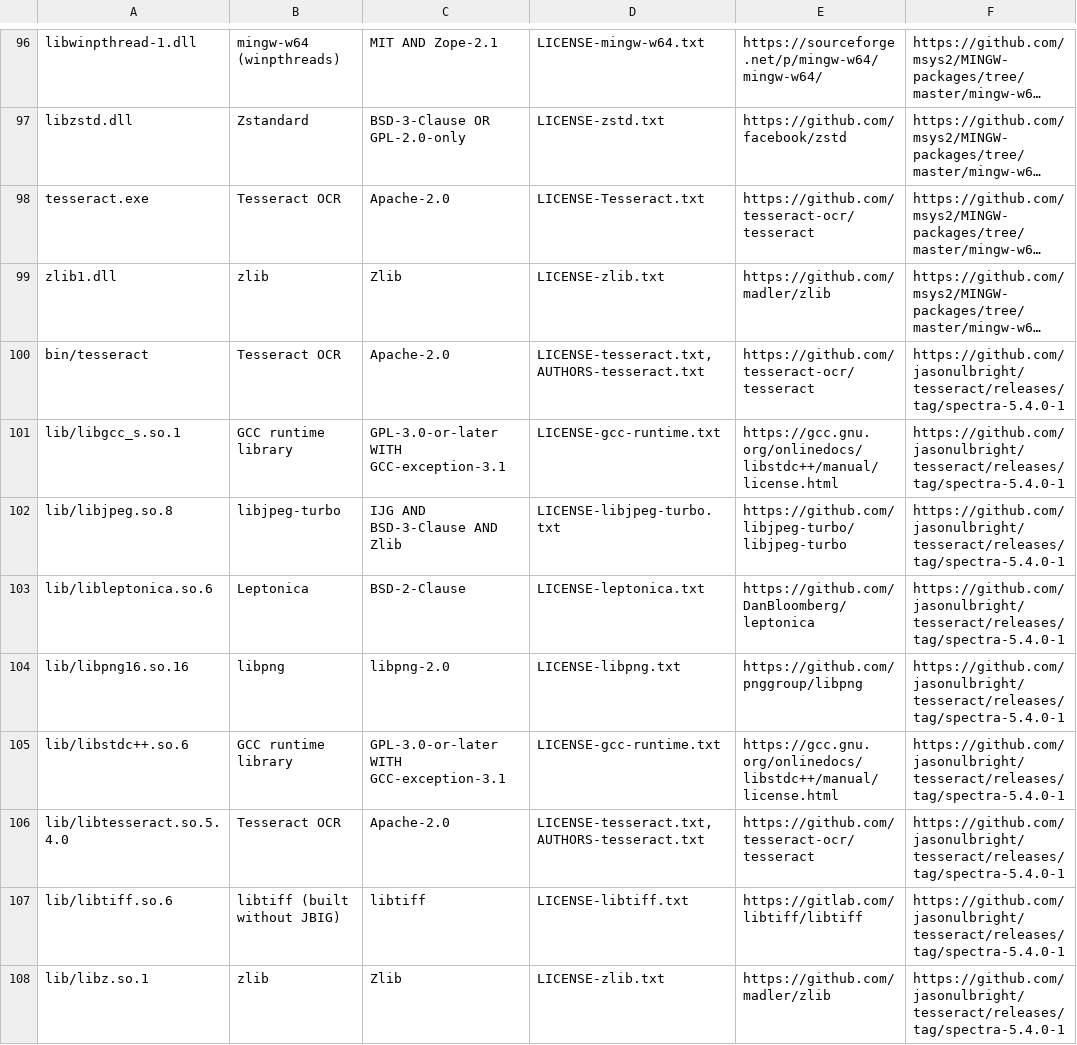
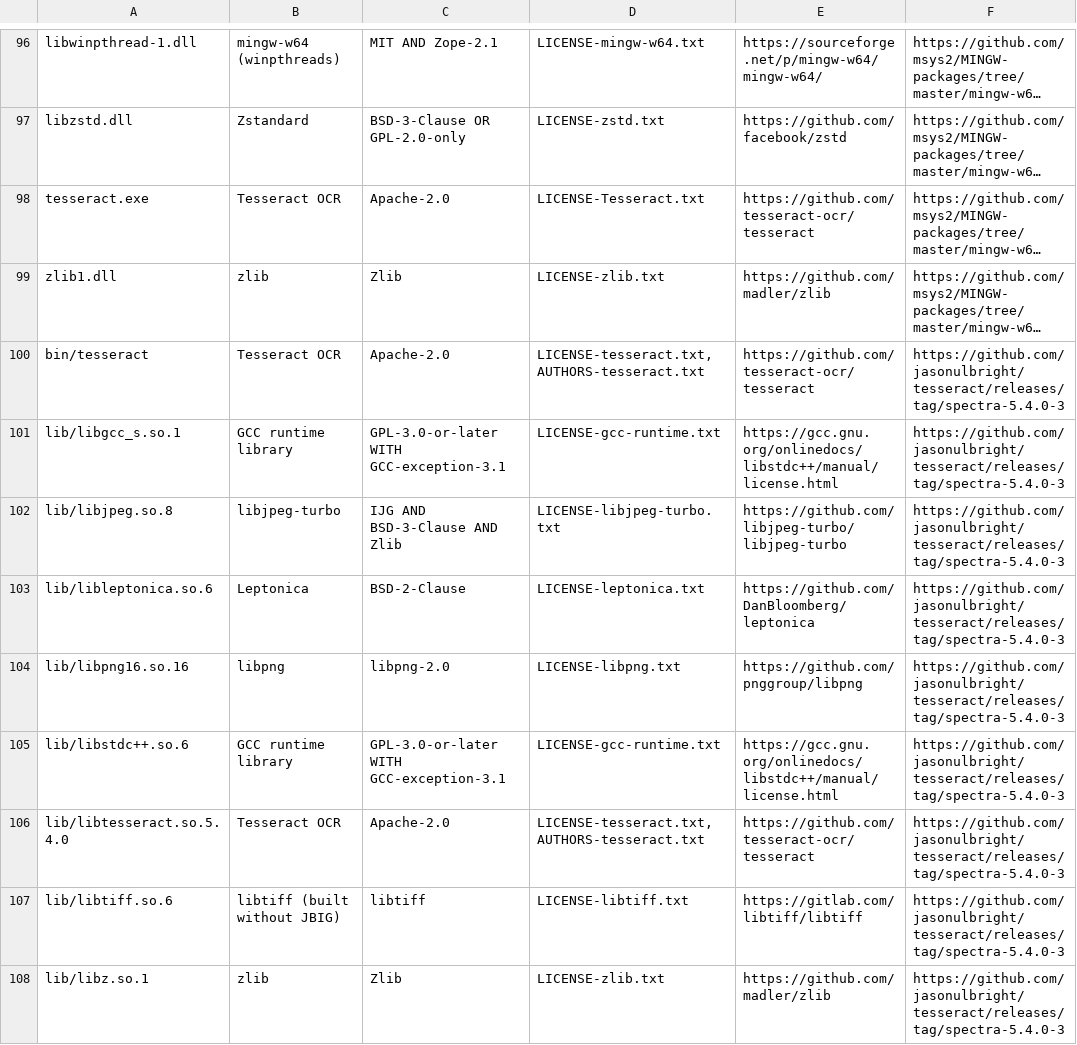
Before and after one commit to jasonulbright/Spectra-PDF, a TSV file: scripts/tesseract-licenses.tsv, drawn as a sheet; only a part is shown, gaps mark what is left out; long unchanged cells end in …; the diff names each change by its address in the sheet, - before the commit and + after, or states it on an @@ line.

```diff
--- a/scripts/tesseract-licenses.tsv
+++ b/scripts/tesseract-licenses.tsv
-F100:F108: https://github.com/jasonulbright/tesseract/releases/tag/spectra-5.4.0-1
+F100:F108: https://github.com/jasonulbright/tesseract/releases/tag/spectra-5.4.0-3
```
Also changed, not shown: scripts/jbig2enc-licenses.tsv, scripts/voikko.tsv, 27 other files.
